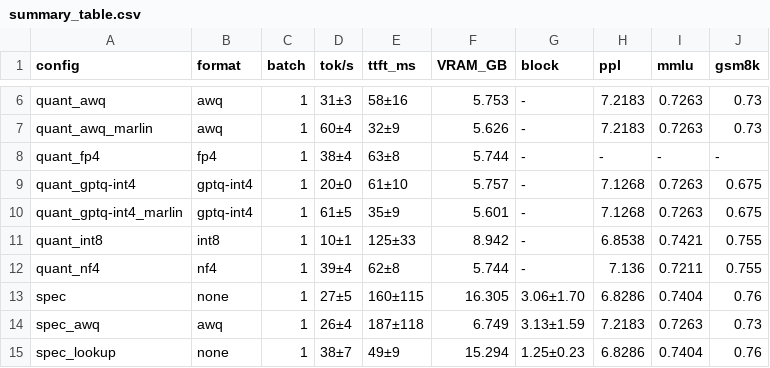
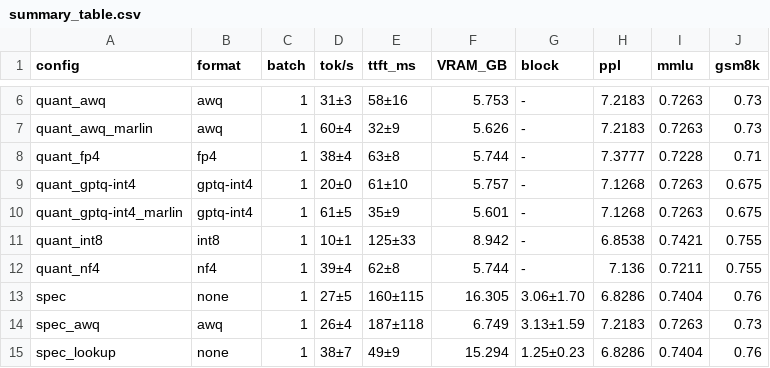
Before and after one commit to mkhasykov/llm-inference, a CSV file: results/qwen7b/summary_table.csv, drawn as a sheet; only a part is shown, gaps mark what is left out.

```diff
--- a/results/qwen7b/summary_table.csv
+++ b/results/qwen7b/summary_table.csv
@@ -7,3 +7,3 @@ quant_awq,awq,1,31±3,58±16,5.753,-,7.2183,0.7263,0.73
 quant_awq_marlin,awq,1,60±4,32±9,5.626,-,7.2183,0.7263,0.73
-quant_fp4,fp4,1,38±4,63±8,5.744,-,-,-,-
+quant_fp4,fp4,1,38±4,63±8,5.744,-,7.3777,0.7228,0.71
 quant_gptq-int4,gptq-int4,1,20±0,61±10,5.757,-,7.1268,0.7263,0.675
```
Also changed, not shown: 9 other files.
